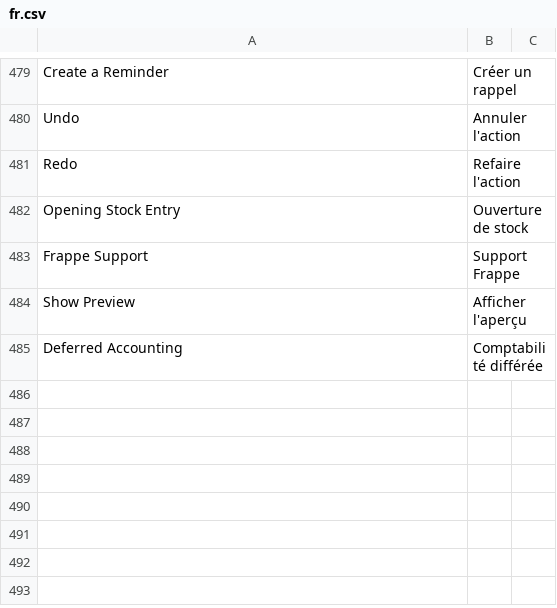
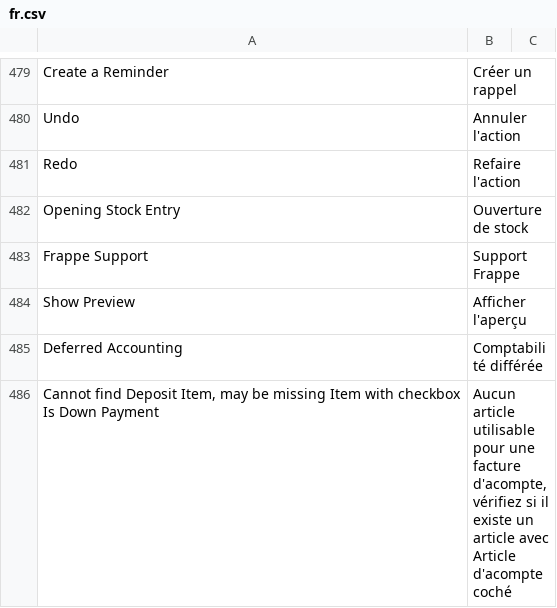
Before and after one commit to scopen-coop/erpnext_france, a CSV file: erpnext_france/translations/fr.csv, drawn as a sheet; only a part is shown, gaps mark what is left out; the diff covers the shown part only.

Commit message:
better check for deposit invoice

```diff
--- a/erpnext_france/translations/fr.csv
+++ b/erpnext_france/translations/fr.csv
@@ -485 +485,2 @@ Show Preview,Afficher l'aperçu,
 Deferred Accounting,Comptabilité différée,
+"Cannot find Deposit Item, may be missing Item with checkbox Is Down Payment","Aucun article utilisable pour une facture d'acompte, vérifiez si il existe un article avec Article d'acompte coché"
```
Also changed, not shown: 2 added rows elsewhere in this file, 2 other files.
